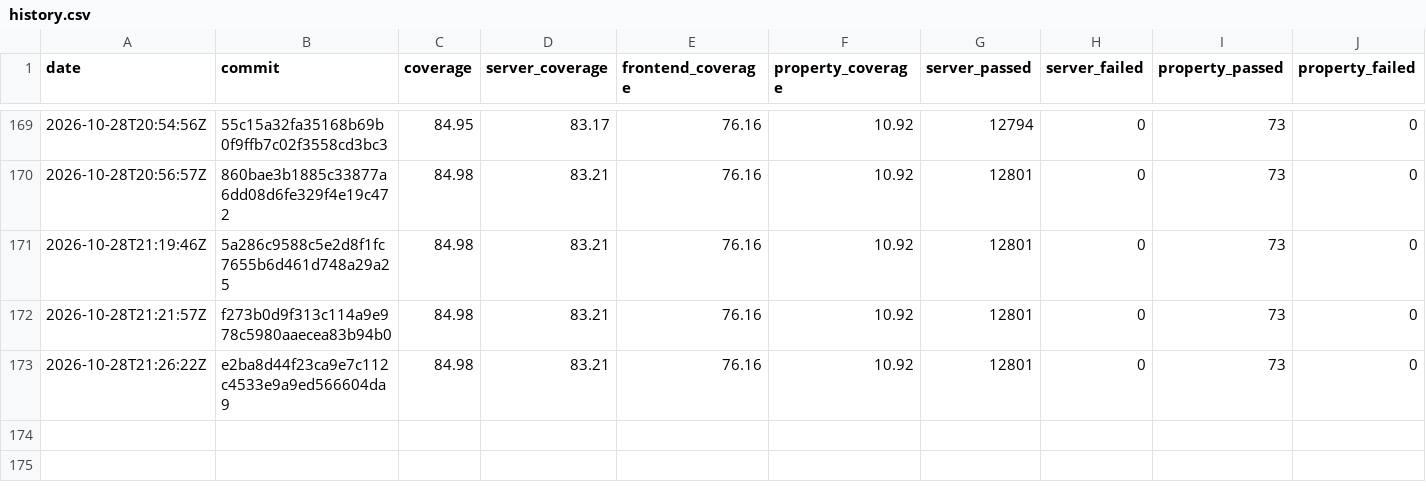
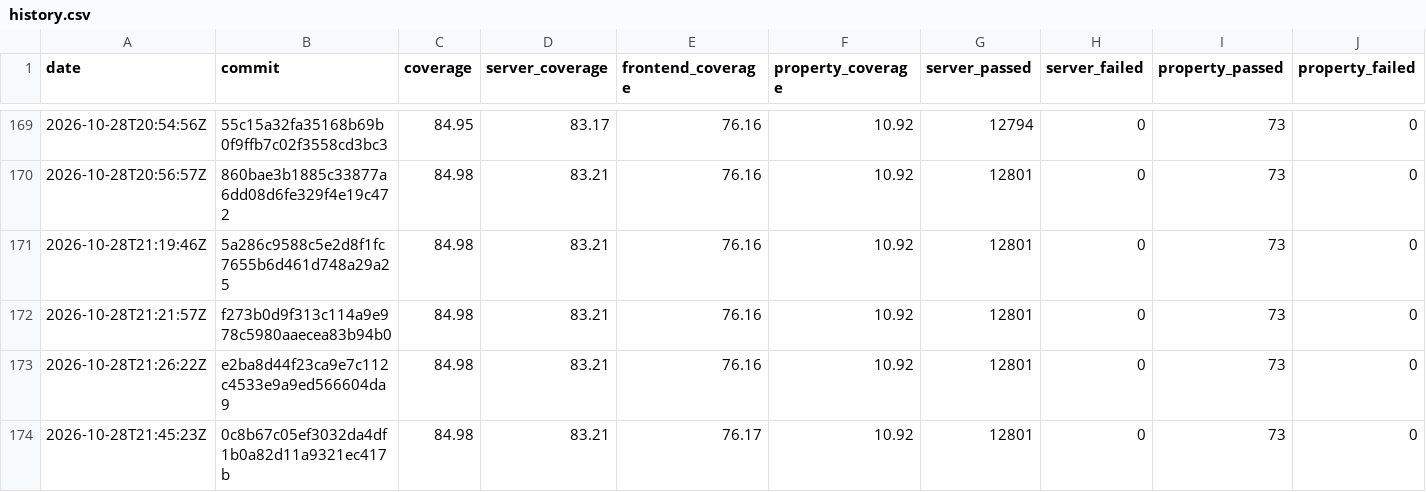
Before and after one commit to GGonryun/giveaway.dog, a CSV file: history.csv, drawn as a sheet; only a part is shown, gaps mark what is left out; rows hold the shown columns only; the diff names each change by its address in the sheet, - before the commit and + after, or states it on an @@ line.

```diff
--- a/history.csv
+++ b/history.csv
+row 174: 2026-10-28T21:45:23Z | 0c8b67c05ef3032da4df1b0a82d11a9321ec417b | 84.98 | 83.21 | 76.17 | 10.92 | 12801 | 0 | 73 | 0
```
Also changed, not shown: 2 other files.
